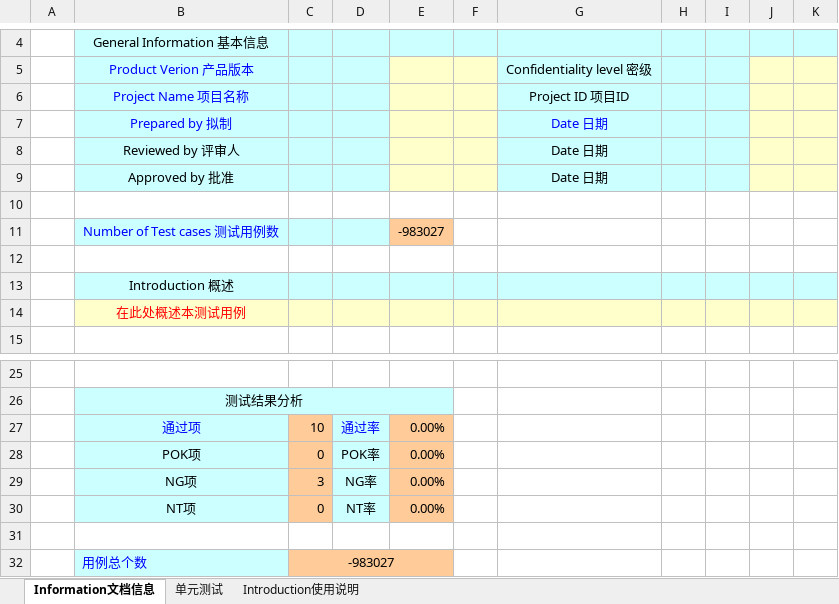
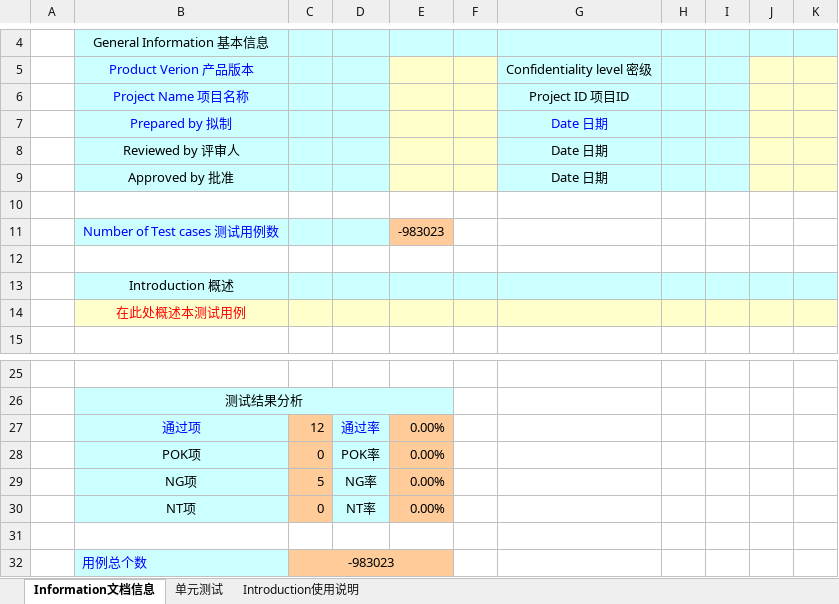
Before and after one commit to LasSino/sse-hw-Connect4J, an Excel workbook: docs/单元测试测试用例.xlsx, sheet Information文档信息, drawn as a sheet; only a part is shown, gaps mark what is left out; values as stored, in another font and other column widths than the file's, no borders; charts and pictures not drawn; the diff names each change by its address in the sheet, - before the commit and + after, or states it on an @@ line.

```diff
--- a/docs/单元测试测试用例.xlsx (sheet Information文档信息)
+++ b/docs/单元测试测试用例.xlsx (sheet Information文档信息)
-E11: -983027
+E11: -983023
-C27: 10
+C27: 12
-C29: 3
+C29: 5
-C32: -983027
+C32: -983023
```
Also changed, not shown: sheet 单元测试, charts or pictures, 8 other files.
